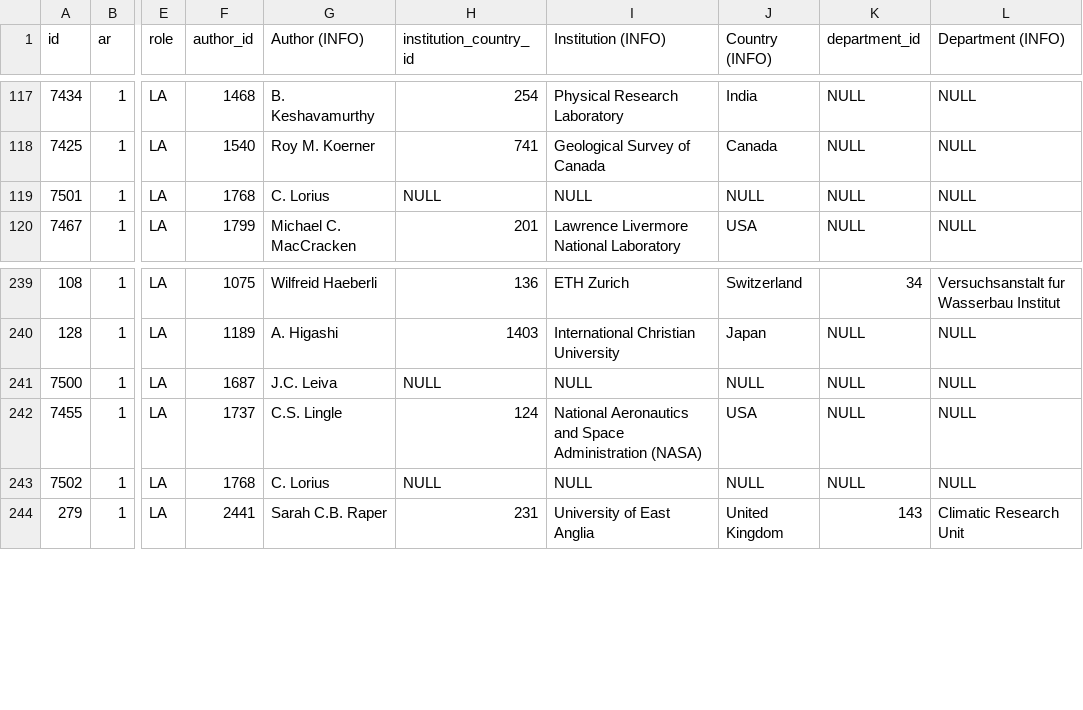
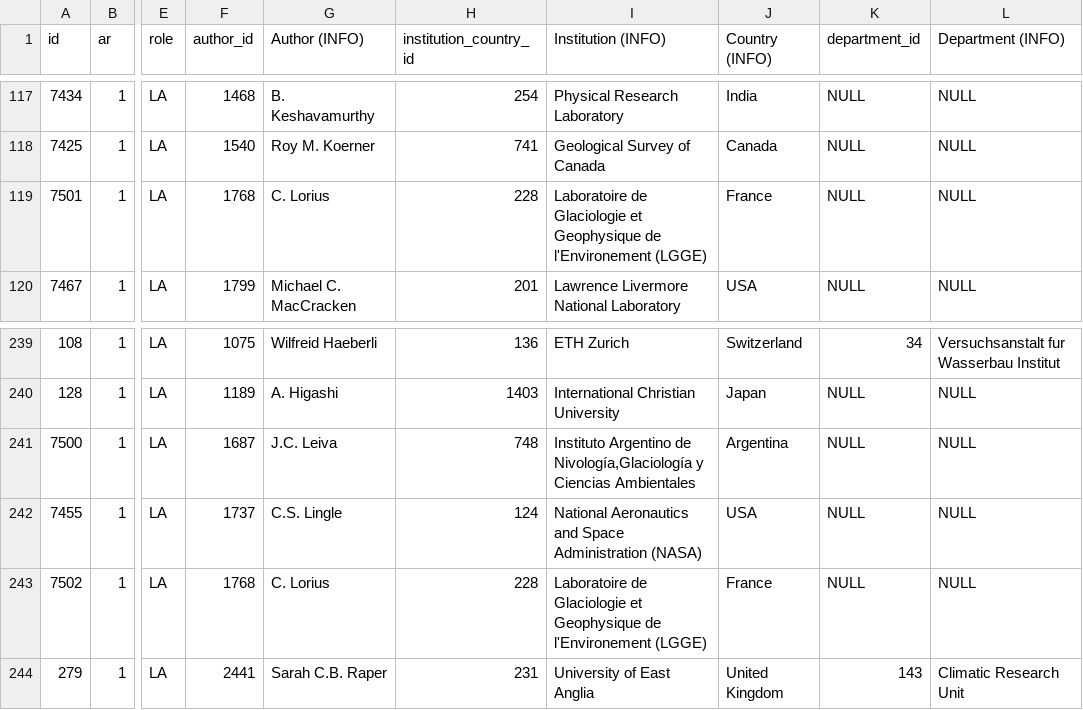
Before and after one commit to eric-brechemier/ipcc-database, a CSV file: data/participations.csv, drawn as a sheet; only a part is shown, gaps mark what is left out; the diff names each change by its address in the sheet, - before the commit and + after, or states it on an @@ line.

Commit message:
Add 3 missing institutions, part of suggested fixes for AR1
The two distinct institutions fail to match with the corresponding
institutions in the database due to a corruption of the text:

* Laboratoire de Glaciologie et GÃ©ophysique de l'Environnement (LGGE)
* Instituto Argentino de NivologÃ­a,GlaciologÃ­a y Ciencias Ambientales

```diff
--- a/data/participations.csv
+++ b/data/participations.csv
-H119 (institution_country_id): NULL
+H119 (institution_country_id): 228
-I119 (Institution (INFO)): NULL
+I119 (Institution (INFO)): Laboratoire de Glaciologie et Geophysique de l'Environement (LGGE)
-J119 (Country (INFO)): NULL
+J119 (Country (INFO)): France
-H241 (institution_country_id): NULL
+H241 (institution_country_id): 748
-I241 (Institution (INFO)): NULL
+I241 (Institution (INFO)): Instituto Argentino de Nivología,Glaciología y Ciencias Ambientales
-J241 (Country (INFO)): NULL
+J241 (Country (INFO)): Argentina
-H243 (institution_country_id): NULL
+H243 (institution_country_id): 228
-I243 (Institution (INFO)): NULL
+I243 (Institution (INFO)): Laboratoire de Glaciologie et Geophysique de l'Environement (LGGE)
-J243 (Country (INFO)): NULL
+J243 (Country (INFO)): France
```
